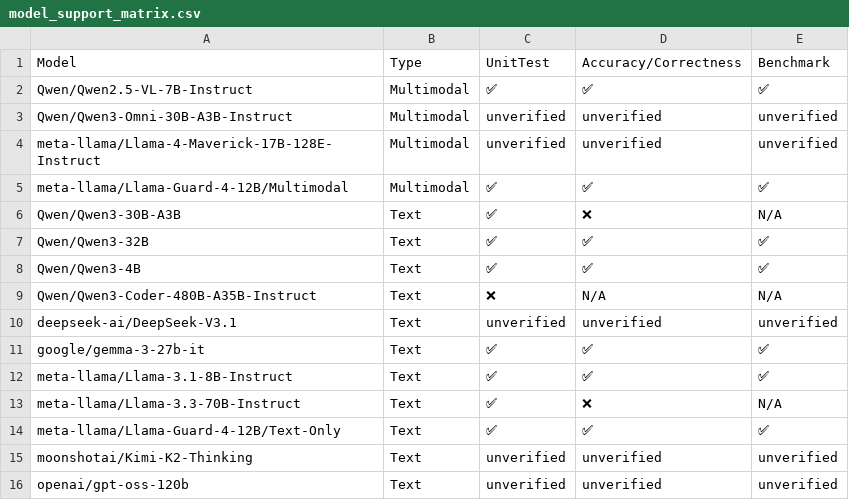
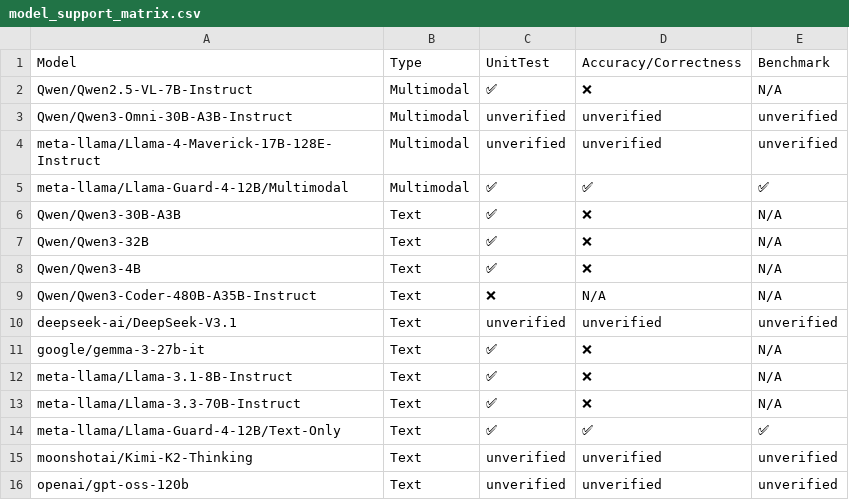
Before and after one commit to vllm-project/tpu-inference, a CSV file: support_matrices/nightly/default/v6/model_support_matrix.csv, drawn as a sheet.

```diff
--- a/support_matrices/nightly/default/v6/model_support_matrix.csv
+++ b/support_matrices/nightly/default/v6/model_support_matrix.csv
@@ -1,3 +1,3 @@
 Model,Type,UnitTest,Accuracy/Correctness,Benchmark
-"Qwen/Qwen2.5-VL-7B-Instruct",Multimodal,✅,✅,✅
+"Qwen/Qwen2.5-VL-7B-Instruct",Multimodal,✅,❌,N/A
 "Qwen/Qwen3-Omni-30B-A3B-Instruct",Multimodal,unverified,unverified,unverified
@@ -6,8 +6,8 @@ Model,Type,UnitTest,Accuracy/Correctness,Benchmark
 "Qwen/Qwen3-30B-A3B",Text,✅,❌,N/A
-"Qwen/Qwen3-32B",Text,✅,✅,✅
-"Qwen/Qwen3-4B",Text,✅,✅,✅
+"Qwen/Qwen3-32B",Text,✅,❌,N/A
+"Qwen/Qwen3-4B",Text,✅,❌,N/A
 "Qwen/Qwen3-Coder-480B-A35B-Instruct",Text,❌,N/A,N/A
 "deepseek-ai/DeepSeek-V3.1",Text,unverified,unverified,unverified
-"google/gemma-3-27b-it",Text,✅,✅,✅
-"meta-llama/Llama-3.1-8B-Instruct",Text,✅,✅,✅
+"google/gemma-3-27b-it",Text,✅,❌,N/A
+"meta-llama/Llama-3.1-8B-Instruct",Text,✅,❌,N/A
 "meta-llama/Llama-3.3-70B-Instruct",Text,✅,❌,N/A
```
Also changed, not shown: support_matrices/nightly/default/v6/feature_support_matrix.csv, support_matrices/nightly/default/v7/model_support_matrix.csv.
